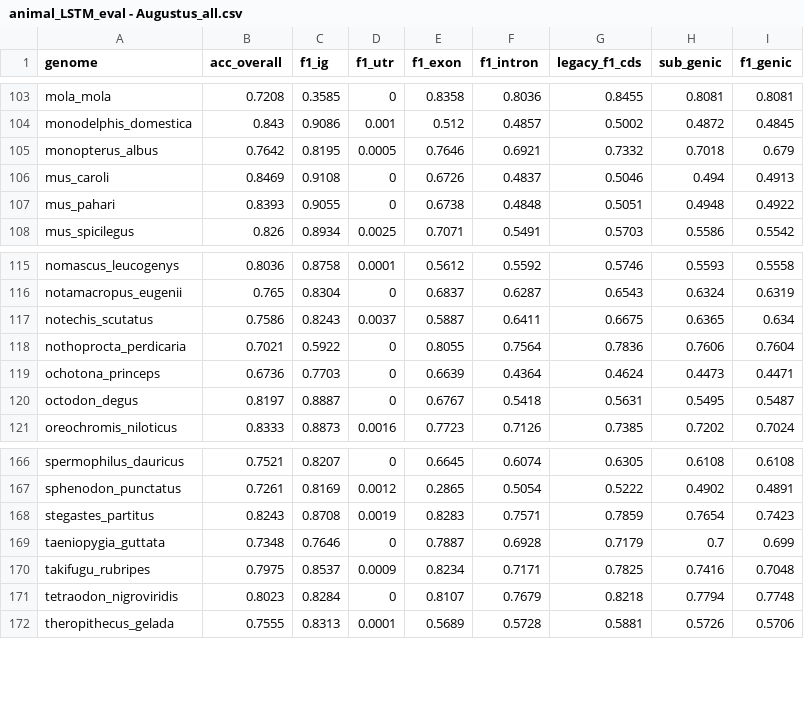
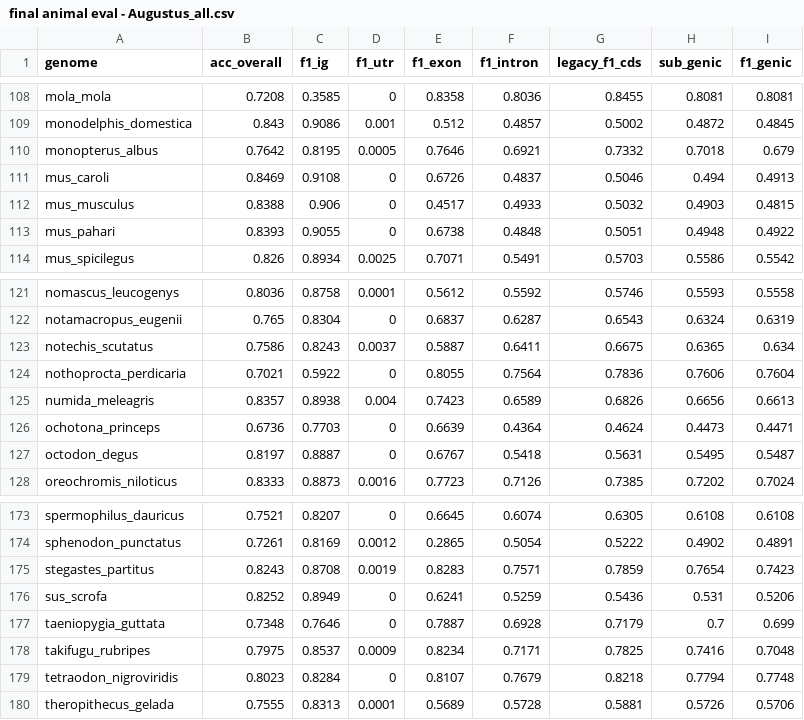
Before and after one commit to weberlab-hhu/helixer_scratch, a CSV file: plots/final animal eval - Augustus_all.csv (was plots/animal_LSTM_eval - Augustus_all.csv), drawn as a sheet; only a part is shown, gaps mark what is left out; the diff covers the shown part only.

```diff
--- a/plots/animal_LSTM_eval - Augustus_all.csv
+++ b/plots/final animal eval - Augustus_all.csv
@@ -106,2 +111,3 @@ monopterus_albus,0.7642,0.8195,0.0005,0.7646,0.6921,0.7332,0.7018,0.679
 mus_caroli,0.8469,0.9108,0,0.6726,0.4837,0.5046,0.494,0.4913
+mus_musculus,0.8388,0.906,0,0.4517,0.4933,0.5032,0.4903,0.4815
 mus_pahari,0.8393,0.9055,0,0.6738,0.4848,0.5051,0.4948,0.4922
@@ -118,2 +124,3 @@ notechis_scutatus,0.7586,0.8243,0.0037,0.5887,0.6411,0.6675,0.6365,0.634
 nothoprocta_perdicaria,0.7021,0.5922,0,0.8055,0.7564,0.7836,0.7606,0.7604
+numida_meleagris,0.8357,0.8938,0.004,0.7423,0.6589,0.6826,0.6656,0.6613
 ochotona_princeps,0.6736,0.7703,0,0.6639,0.4364,0.4624,0.4473,0.4471
@@ -168,2 +175,3 @@ sphenodon_punctatus,0.7261,0.8169,0.0012,0.2865,0.5054,0.5222,0.4902,0.4891
 stegastes_partitus,0.8243,0.8708,0.0019,0.8283,0.7571,0.7859,0.7654,0.7423
+sus_scrofa,0.8252,0.8949,0,0.6241,0.5259,0.5436,0.531,0.5206
 taeniopygia_guttata,0.7348,0.7646,0,0.7887,0.6928,0.7179,0.7,0.699
```
Also changed, not shown: 5 added rows elsewhere in this file, plots/plant_LSTM_eval - Augustus_all.csv, 7 other files.
